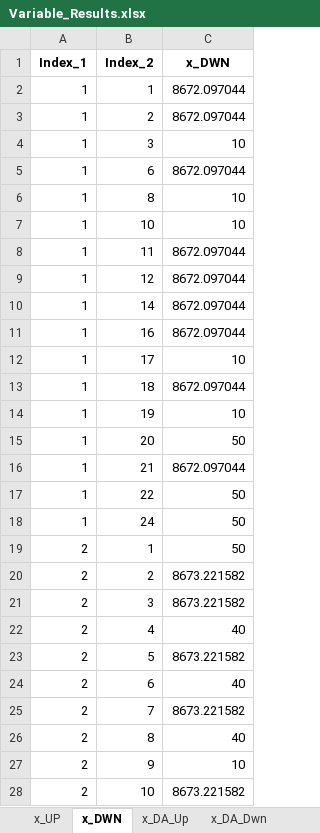
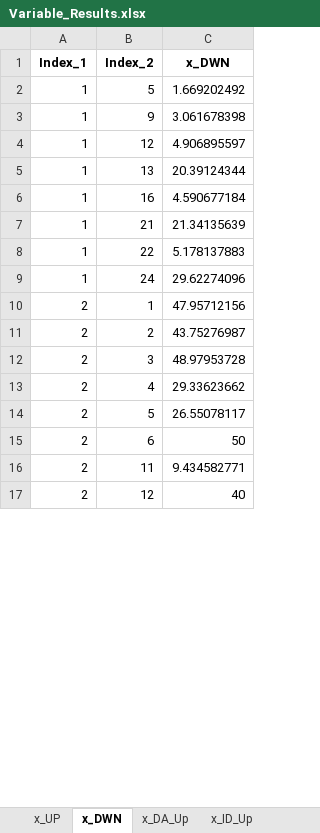
Before and after one commit to Lasseas/Master_repo, an Excel workbook: Variable_Results.xlsx, sheet x_DWN, drawn as a sheet; only a part is shown; values as stored, in another font and other column widths than the file's, no borders; removed rows and columns are numbered as before the commit, all else as after; the diff covers the shown part only; the diff names each change by its address in the sheet, - before the commit and + after, or states it on an @@ line.

```diff
--- a/Variable_Results.xlsx (sheet x_DWN)
+++ b/Variable_Results.xlsx (sheet x_DWN)
-sheet tab: x_DA_Dwn
-B2 (Index_2): 1
+B2 (Index_2): 5
-C2 (x_DWN): 8672.097044
+C2 (x_DWN): 1.669202492
-B3 (Index_2): 2
+B3 (Index_2): 9
-C3 (x_DWN): 8672.097044
+C3 (x_DWN): 3.061678398
-row 4: 1 | 3 | 10
-row 5: 1 | 6 | 8672.097044
-row 6: 1 | 8 | 10
-row 7: 1 | 10 | 10
-row 8: 1 | 11 | 8672.097044
-C4 (x_DWN): 8672.097044
+C4 (x_DWN): 4.906895597
-B5 (Index_2): 14
+B5 (Index_2): 13
-C5 (x_DWN): 8672.097044
+C5 (x_DWN): 20.39124344
-C6 (x_DWN): 8672.097044
+C6 (x_DWN): 4.590677184
-row 12: 1 | 17 | 10
-row 13: 1 | 18 | 8672.097044
-row 14: 1 | 19 | 10
-row 15: 1 | 20 | 50
-C7 (x_DWN): 8672.097044
+C7 (x_DWN): 21.34135639
-C8 (x_DWN): 50
+C8 (x_DWN): 5.178137883
-C9 (x_DWN): 50
+C9 (x_DWN): 29.62274096
-C10 (x_DWN): 50
+C10 (x_DWN): 47.95712156
-C11 (x_DWN): 8673.221582
+C11 (x_DWN): 43.75276987
-C12 (x_DWN): 8673.221582
+C12 (x_DWN): 48.97953728
-C13 (x_DWN): 40
+C13 (x_DWN): 29.33623662
-C14 (x_DWN): 8673.221582
+C14 (x_DWN): 26.55078117
-C15 (x_DWN): 40
+C15 (x_DWN): 50
-B16 (Index_2): 7
+B16 (Index_2): 11
-C16 (x_DWN): 8673.221582
+C16 (x_DWN): 9.434582771
-B17 (Index_2): 8
+B17 (Index_2): 12
-row 27: 2 | 9 | 10
-row 28: 2 | 10 | 8673.221582
```
Also changed, not shown: 3 added rows, 71 removed rows and 7 edited cells elsewhere in this sheet, sheet y_out, sheet y_activity, sheet y_in, sheet d_flex, sheet q_SoC, sheet q_charge, 19 more sheets, Test_data_simple_extended_reduced.xlsx, 31 other files.
